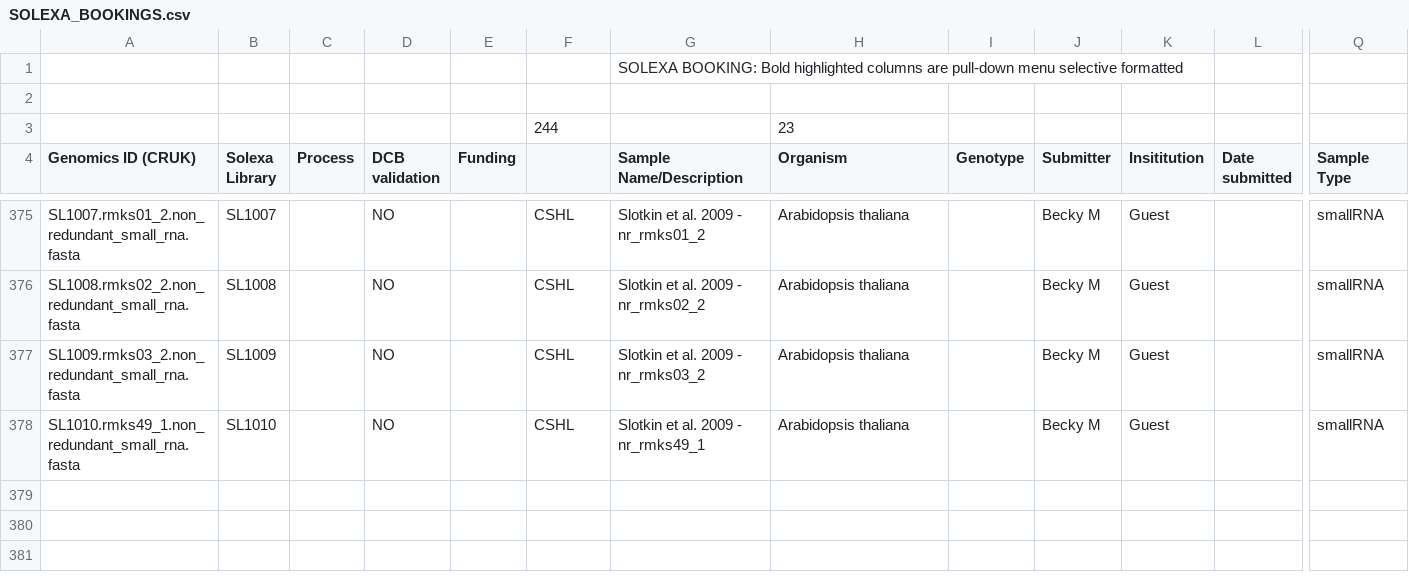
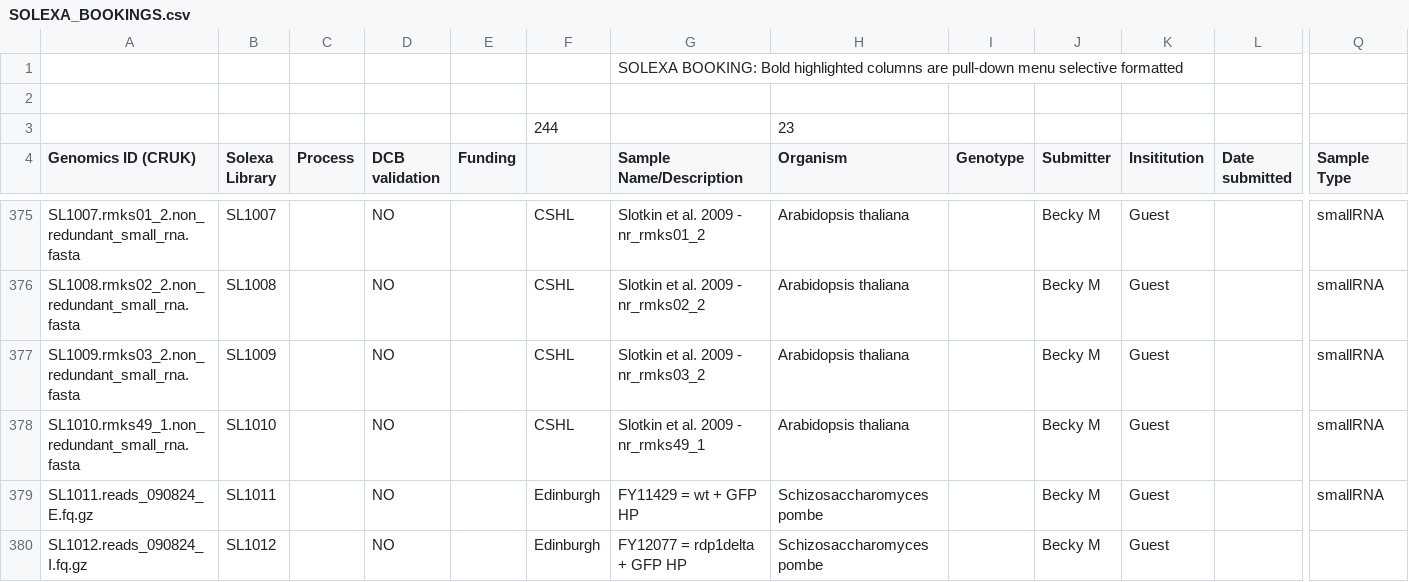
Before and after one commit to kimrutherford/plantsci-pipeline, a CSV file: etc/SOLEXA_BOOKINGS.csv, drawn as a sheet; only a part is shown, gaps mark what is left out; rows hold the shown columns only; the diff names each change by its address in the sheet, - before the commit and + after, or states it on an @@ line.

Commit message:
Added Edinburgh pombe dataset for Becky.
git-svn-id: file:///data/subversion/smallrna/pipeline/trunk@937 721a6f05-5756-4a90-b3fc-8e2b6c5fda0e

```diff
--- a/etc/SOLEXA_BOOKINGS.csv
+++ b/etc/SOLEXA_BOOKINGS.csv
+row 379: SL1011.reads_090824_E.fq.gz | SL1011 |  | NO |  | Edinburgh | FY11429 = wt + GFP HP | Schizosaccharomyces pombe |  | Becky M | Guest |  | smallRNA
+row 380: SL1012.reads_090824_I.fq.gz | SL1012 |  | NO |  | Edinburgh | FY12077 = rdp1delta + GFP HP | Schizosaccharomyces pombe |  | Becky M | Guest
```
Also changed, not shown: 3 other files.
